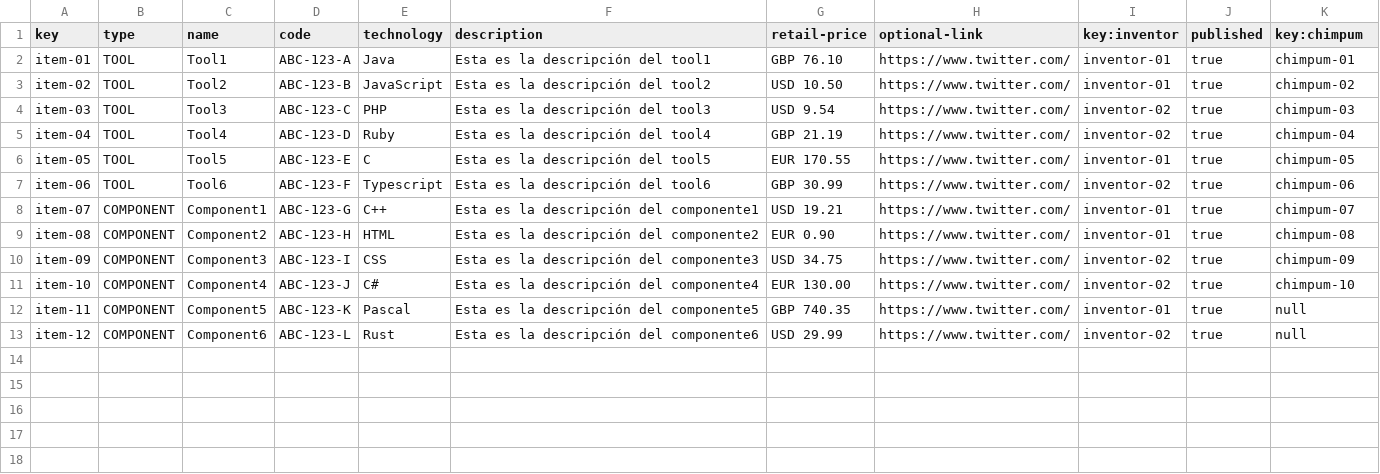
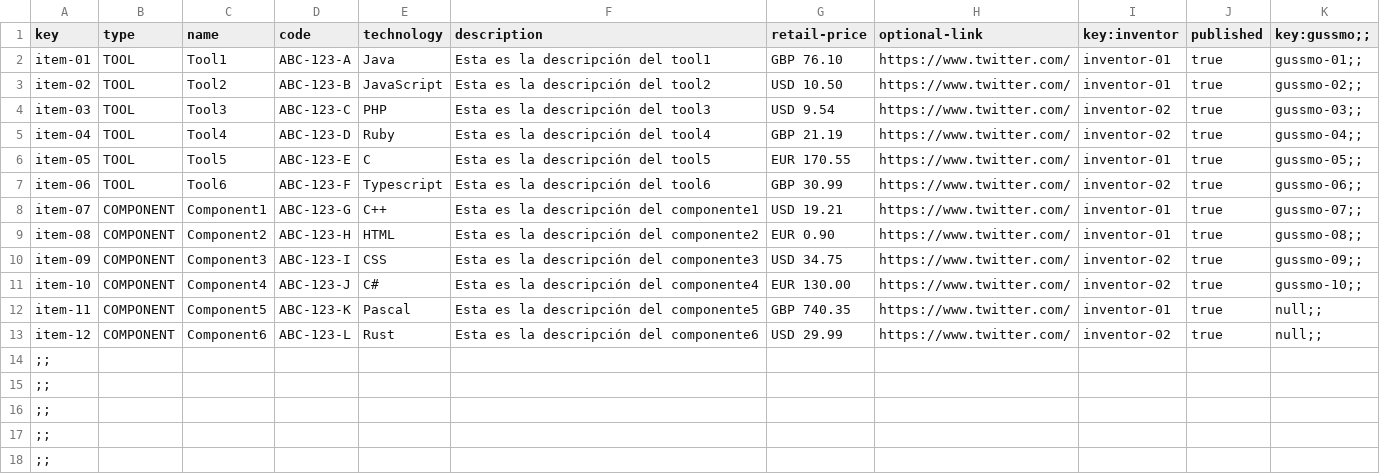
Before and after one commit to cesargaldor/Acme-Toolkits-E5.03, a CSV file: src/main/webapp/WEB-INF/resources/sample-data/item.csv, drawn as a sheet.

```diff
--- a/src/main/webapp/WEB-INF/resources/sample-data/item.csv
+++ b/src/main/webapp/WEB-INF/resources/sample-data/item.csv
@@ -1,13 +1,18 @@
-key,type,name,code,technology,description,retail-price,optional-link,key:inventor,published,key:chimpum
-item-01,TOOL,Tool1,ABC-123-A,Java,Esta es la descripción del tool1,GBP 76.10,https://www.twitter.com/,inventor-01,true,chimpum-01
-item-02,TOOL,Tool2,ABC-123-B,JavaScript,Esta es la descripción del tool2,USD 10.50,https://www.twitter.com/,inventor-01,true,chimpum-02
-item-03,TOOL,Tool3,ABC-123-C,PHP,Esta es la descripción del tool3,USD 9.54,https://www.twitter.com/,inventor-02,true,chimpum-03
-item-04,TOOL,Tool4,ABC-123-D,Ruby,Esta es la descripción del tool4,GBP 21.19,https://www.twitter.com/,inventor-02,true,chimpum-04
-item-05,TOOL,Tool5,ABC-123-E,C,Esta es la descripción del tool5,EUR 170.55,https://www.twitter.com/,inventor-01,true,chimpum-05
-item-06,TOOL,Tool6,ABC-123-F,Typescript,Esta es la descripción del tool6,GBP 30.99,https://www.twitter.com/,inventor-02,true,chimpum-06
-item-07,COMPONENT,Component1,ABC-123-G,C++,Esta es la descripción del componente1,USD 19.21,https://www.twitter.com/,inventor-01,true,chimpum-07
-item-08,COMPONENT,Component2,ABC-123-H,HTML,Esta es la descripción del componente2,EUR 0.90,https://www.twitter.com/,inventor-01,true,chimpum-08
-item-09,COMPONENT,Component3,ABC-123-I,CSS,Esta es la descripción del componente3,USD 34.75,https://www.twitter.com/,inventor-02,true,chimpum-09
-item-10,COMPONENT,Component4,ABC-123-J,C#,Esta es la descripción del componente4,EUR 130.00,https://www.twitter.com/,inventor-02,true,chimpum-10
-item-11,COMPONENT,Component5,ABC-123-K,Pascal,Esta es la descripción del componente5,GBP 740.35,https://www.twitter.com/,inventor-01,true,null
-item-12,COMPONENT,Component6,ABC-123-L,Rust,Esta es la descripción del componente6,USD 29.99,https://www.twitter.com/,inventor-02,true,null
+key,type,name,code,technology,description,retail-price,optional-link,key:inventor,published,key:gussmo;;
+item-01,TOOL,Tool1,ABC-123-A,Java,Esta es la descripción del tool1,GBP 76.10,https://www.twitter.com/,inventor-01,true,gussmo-01;;
+item-02,TOOL,Tool2,ABC-123-B,JavaScript,Esta es la descripción del tool2,USD 10.50,https://www.twitter.com/,inventor-01,true,gussmo-02;;
+item-03,TOOL,Tool3,ABC-123-C,PHP,Esta es la descripción del tool3,USD 9.54,https://www.twitter.com/,inventor-02,true,gussmo-03;;
+item-04,TOOL,Tool4,ABC-123-D,Ruby,Esta es la descripción del tool4,GBP 21.19,https://www.twitter.com/,inventor-02,true,gussmo-04;;
+item-05,TOOL,Tool5,ABC-123-E,C,Esta es la descripción del tool5,EUR 170.55,https://www.twitter.com/,inventor-01,true,gussmo-05;;
+item-06,TOOL,Tool6,ABC-123-F,Typescript,Esta es la descripción del tool6,GBP 30.99,https://www.twitter.com/,inventor-02,true,gussmo-06;;
+item-07,COMPONENT,Component1,ABC-123-G,C++,Esta es la descripción del componente1,USD 19.21,https://www.twitter.com/,inventor-01,true,gussmo-07;;
+item-08,COMPONENT,Component2,ABC-123-H,HTML,Esta es la descripción del componente2,EUR 0.90,https://www.twitter.com/,inventor-01,true,gussmo-08;;
+item-09,COMPONENT,Component3,ABC-123-I,CSS,Esta es la descripción del componente3,USD 34.75,https://www.twitter.com/,inventor-02,true,gussmo-09;;
+item-10,COMPONENT,Component4,ABC-123-J,C#,Esta es la descripción del componente4,EUR 130.00,https://www.twitter.com/,inventor-02,true,gussmo-10;;
+item-11,COMPONENT,Component5,ABC-123-K,Pascal,Esta es la descripción del componente5,GBP 740.35,https://www.twitter.com/,inventor-01,true,null;;
+item-12,COMPONENT,Component6,ABC-123-L,Rust,Esta es la descripción del componente6,USD 29.99,https://www.twitter.com/,inventor-02,true,null;;
+;;
+;;
+;;
+;;
+;;
```
Also changed, not shown: 19 other files.
